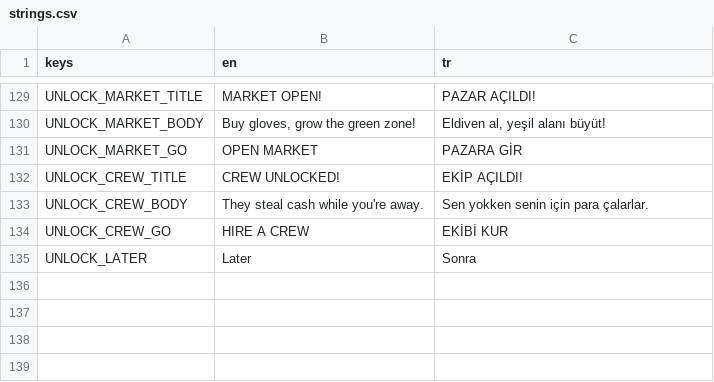
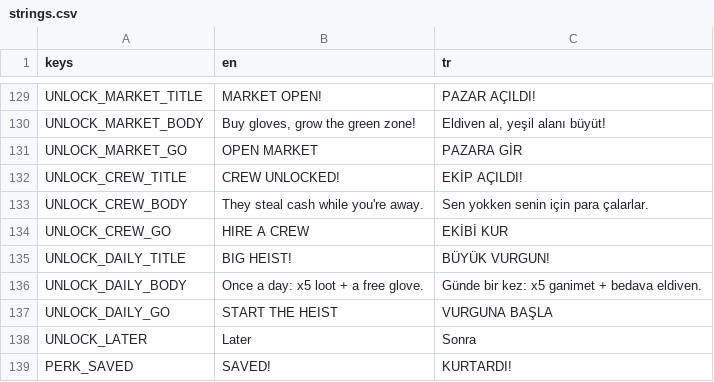
Before and after one commit to AvareGameStudio/loop-engine, a CSV file: translations/strings.csv, drawn as a sheet; only a part is shown, gaps mark what is left out.

```diff
--- a/translations/strings.csv
+++ b/translations/strings.csv
@@ -134,2 +134,6 @@ UNLOCK_CREW_BODY,They steal cash while you're away.,Sen yokken senin için para
 UNLOCK_CREW_GO,HIRE A CREW,EKİBİ KUR
+UNLOCK_DAILY_TITLE,BIG HEIST!,BÜYÜK VURGUN!
+UNLOCK_DAILY_BODY,Once a day: x5 loot + a free glove.,Günde bir kez: x5 ganimet + bedava eldiven.
+UNLOCK_DAILY_GO,START THE HEIST,VURGUNA BAŞLA
 UNLOCK_LATER,Later,Sonra
+PERK_SAVED,SAVED!,KURTARDI!
```
Also changed, not shown: 8 other files.
